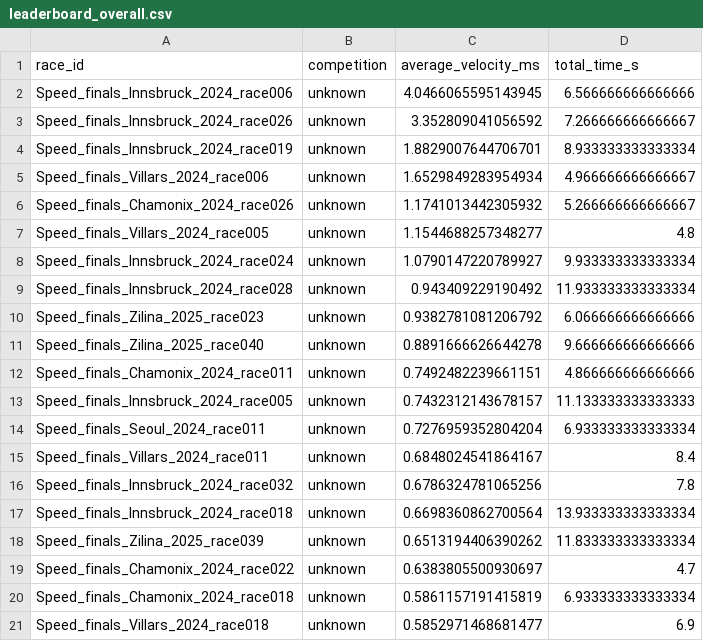
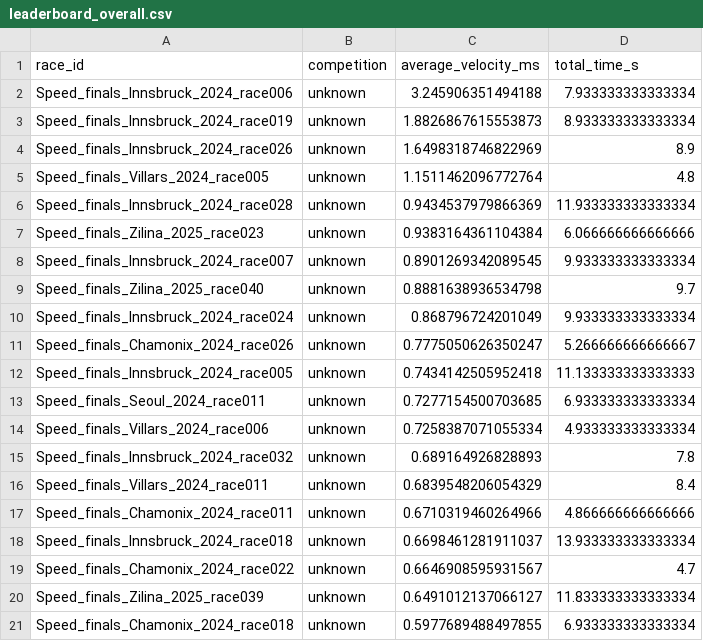
Before and after one commit to airano-ir/speed-climbing-performance-analysis, a CSV file: data/processed/leaderboard_overall.csv, drawn as a sheet.

```diff
--- a/data/processed/leaderboard_overall.csv
+++ b/data/processed/leaderboard_overall.csv
@@ -1,21 +1,21 @@
 race_id,competition,average_velocity_ms,total_time_s
-Speed_finals_Innsbruck_2024_race006,unknown,4.0466065595143945,6.566666666666666
-Speed_finals_Innsbruck_2024_race026,unknown,3.352809041056592,7.266666666666667
-Speed_finals_Innsbruck_2024_race019,unknown,1.8829007644706701,8.933333333333334
-Speed_finals_Villars_2024_race006,unknown,1.6529849283954934,4.966666666666667
-Speed_finals_Chamonix_2024_race026,unknown,1.1741013442305932,5.266666666666667
-Speed_finals_Villars_2024_race005,unknown,1.1544688257348277,4.8
-Speed_finals_Innsbruck_2024_race024,unknown,1.0790147220789927,9.933333333333334
-Speed_finals_Innsbruck_2024_race028,unknown,0.943409229190492,11.933333333333334
-Speed_finals_Zilina_2025_race023,unknown,0.9382781081206792,6.066666666666666
-Speed_finals_Zilina_2025_race040,unknown,0.8891666626644278,9.666666666666666
-Speed_finals_Chamonix_2024_race011,unknown,0.7492482239661151,4.866666666666666
-Speed_finals_Innsbruck_2024_race005,unknown,0.7432312143678157,11.133333333333333
-Speed_finals_Seoul_2024_race011,unknown,0.7276959352804204,6.933333333333334
-Speed_finals_Villars_2024_race011,unknown,0.6848024541864167,8.4
-Speed_finals_Innsbruck_2024_race032,unknown,0.6786324781065256,7.8
-Speed_finals_Innsbruck_2024_race018,unknown,0.6698360862700564,13.933333333333334
-Speed_finals_Zilina_2025_race039,unknown,0.6513194406390262,11.833333333333334
-Speed_finals_Chamonix_2024_race022,unknown,0.6383805500930697,4.7
-Speed_finals_Chamonix_2024_race018,unknown,0.5861157191415819,6.933333333333334
-Speed_finals_Villars_2024_race018,unknown,0.5852971468681477,6.9
+Speed_finals_Innsbruck_2024_race006,unknown,3.245906351494188,7.933333333333334
+Speed_finals_Innsbruck_2024_race019,unknown,1.8826867615553873,8.933333333333334
+Speed_finals_Innsbruck_2024_race026,unknown,1.6498318746822969,8.9
+Speed_finals_Villars_2024_race005,unknown,1.1511462096772764,4.8
+Speed_finals_Innsbruck_2024_race028,unknown,0.9434537979866369,11.933333333333334
+Speed_finals_Zilina_2025_race023,unknown,0.9383164361104384,6.066666666666666
+Speed_finals_Innsbruck_2024_race007,unknown,0.8901269342089545,9.933333333333334
+Speed_finals_Zilina_2025_race040,unknown,0.8881638936534798,9.7
+Speed_finals_Innsbruck_2024_race024,unknown,0.868796724201049,9.933333333333334
+Speed_finals_Chamonix_2024_race026,unknown,0.7775050626350247,5.266666666666667
+Speed_finals_Innsbruck_2024_race005,unknown,0.7434142505952418,11.133333333333333
+Speed_finals_Seoul_2024_race011,unknown,0.7277154500703685,6.933333333333334
+Speed_finals_Villars_2024_race006,unknown,0.7258387071055334,4.933333333333334
+Speed_finals_Innsbruck_2024_race032,unknown,0.689164926828893,7.8
+Speed_finals_Villars_2024_race011,unknown,0.6839548206054329,8.4
+Speed_finals_Chamonix_2024_race011,unknown,0.6710319460264966,4.866666666666666
+Speed_finals_Innsbruck_2024_race018,unknown,0.6698461281911037,13.933333333333334
+Speed_finals_Chamonix_2024_race022,unknown,0.6646908595931567,4.7
+Speed_finals_Zilina_2025_race039,unknown,0.6491012137066127,11.833333333333334
+Speed_finals_Chamonix_2024_race018,unknown,0.5977689488497855,6.933333333333334
```
Also changed, not shown: data/processed/aggregated_metrics_reliable.csv, data/processed/leaderboard_unknown.csv, 4 other files.
